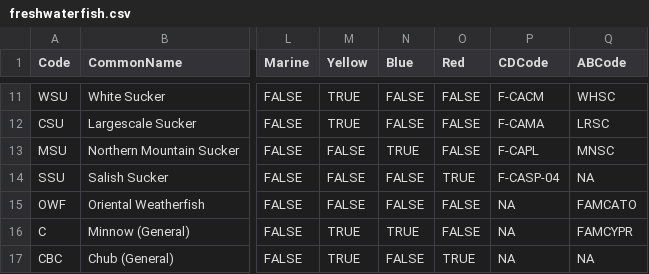
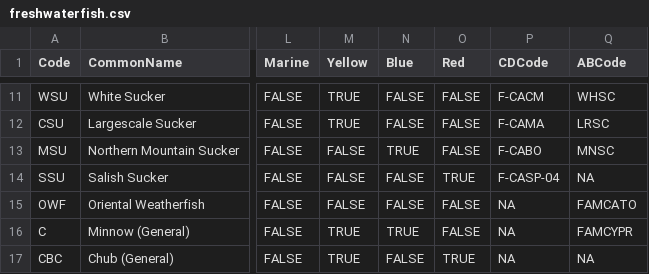
Before and after one commit to poissonconsulting/fishbc, a CSV file: data-raw/freshwaterfish/freshwaterfish.csv, drawn as a sheet; only a part is shown, gaps mark what is left out; the diff names each change by its address in the sheet, - before the commit and + after, or states it on an @@ line.

```diff
--- a/data-raw/freshwaterfish/freshwaterfish.csv
+++ b/data-raw/freshwaterfish/freshwaterfish.csv
-P13 (CDCode): F-CAPL
+P13 (CDCode): F-CABO
```
Also changed, not shown: data-raw/cdc/ConsStatusRptExport.csv, data-raw/cdc/cdc.csv, 2 other files.
